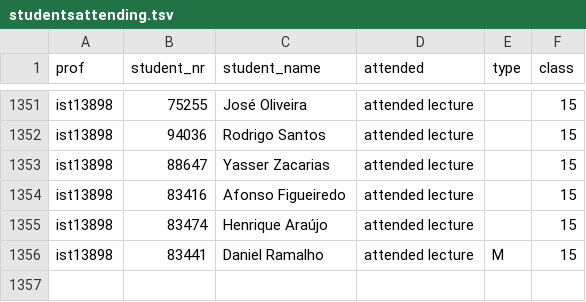
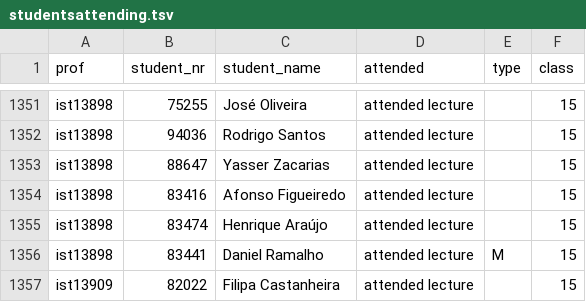
Before and after one commit to matildepgrn/I_Am_Here, a TSV file: studentsattending.tsv, drawn as a sheet; only a part is shown, gaps mark what is left out; the diff names each change by its address in the sheet, - before the commit and + after, or states it on an @@ line.

```diff
--- a/studentsattending.tsv
+++ b/studentsattending.tsv
+row 1357: ist13909 | 82022 | Filipa Castanheira | attended lecture |  | 15
```
Also changed, not shown: 2 other files.
